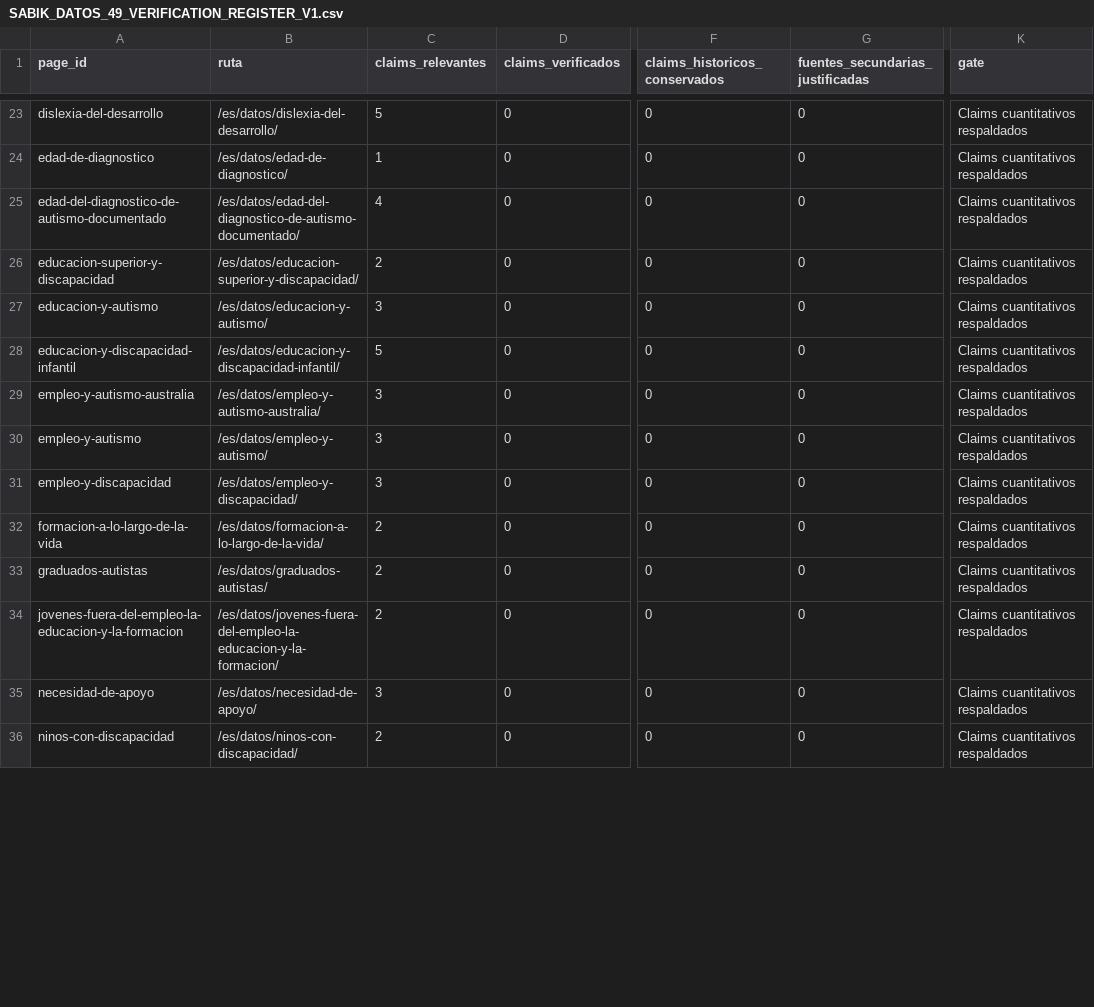
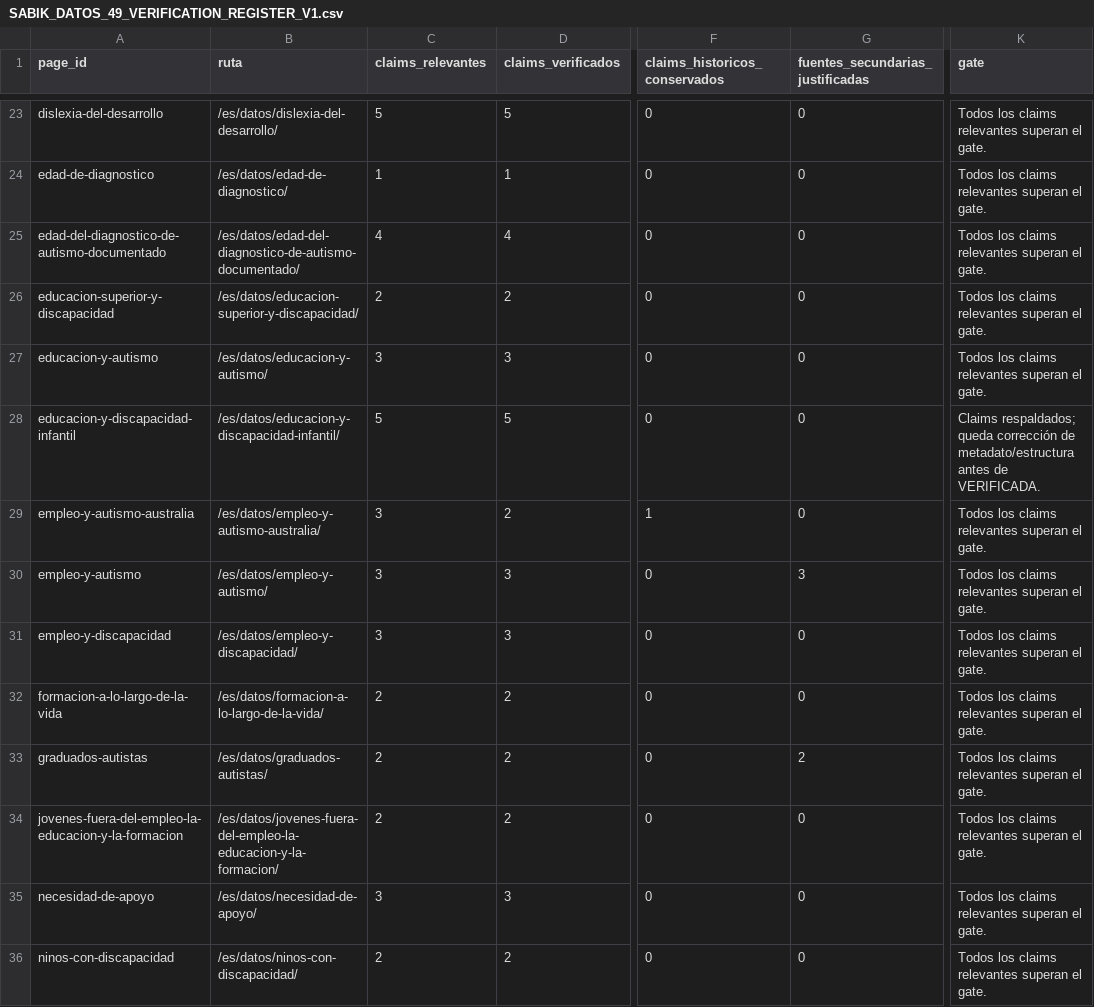
Before and after one commit to mruizwow-bit/irisgreen, a CSV file: docs/audits/agent4/datos/SABIK_DATOS_49_VERIFICATION_REGISTER_V1.csv, drawn as a sheet; only a part is shown, gaps mark what is left out; the diff covers the shown part only; the diff names each change by its address in the sheet, - before the commit and + after, or states it on an @@ line.

Commit message:
docs(agent4): repair Datos claim register and add validator

```diff
--- a/docs/audits/agent4/datos/SABIK_DATOS_49_VERIFICATION_REGISTER_V1.csv
+++ b/docs/audits/agent4/datos/SABIK_DATOS_49_VERIFICATION_REGISTER_V1.csv
-D23 (claims_verificados): 0
+D23 (claims_verificados): 5
-K23:K27 (gate): Claims cuantitativos respaldados
+K23:K27 (gate): Todos los claims relevantes superan el gate.
-D24 (claims_verificados): 0
+D24 (claims_verificados): 1
-D25 (claims_verificados): 0
+D25 (claims_verificados): 4
-D26 (claims_verificados): 0
+D26 (claims_verificados): 2
-D27 (claims_verificados): 0
+D27 (claims_verificados): 3
-D28 (claims_verificados): 0
+D28 (claims_verificados): 5
-K28 (gate): Claims cuantitativos respaldados
+K28 (gate): Claims respaldados; queda corrección de metadato/estructura antes de VERIFICADA.
-D29 (claims_verificados): 0
+D29 (claims_verificados): 2
-F29 (claims_historicos_conservados): 0
+F29 (claims_historicos_conservados): 1
-K29:K36 (gate): Claims cuantitativos respaldados
+K29:K36 (gate): Todos los claims relevantes superan el gate.
-D30:D31 (claims_verificados): 0
+D30:D31 (claims_verificados): 3
-G30 (fuentes_secundarias_justificadas): 0
+G30 (fuentes_secundarias_justificadas): 3
-D32:D34 (claims_verificados): 0
+D32:D34 (claims_verificados): 2
-G33 (fuentes_secundarias_justificadas): 0
+G33 (fuentes_secundarias_justificadas): 2
-D35 (claims_verificados): 0
+D35 (claims_verificados): 3
-D36 (claims_verificados): 0
+D36 (claims_verificados): 2
```
Also changed, not shown: 76 edited cells elsewhere in this file, docs/audits/agent4/datos/SABIK_DATOS_CLAIM_VERIFICATION_REGISTER_V1.csv, 3 other files.
